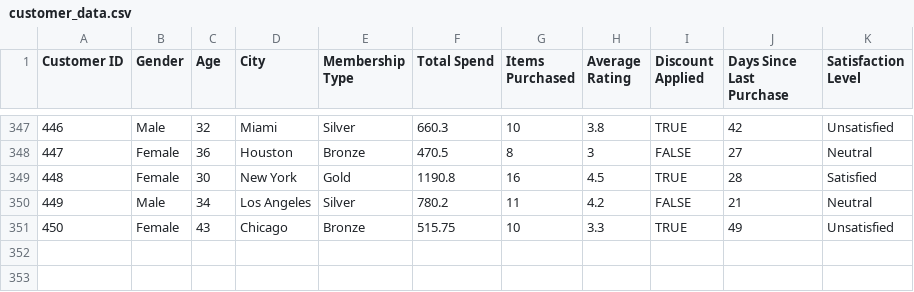
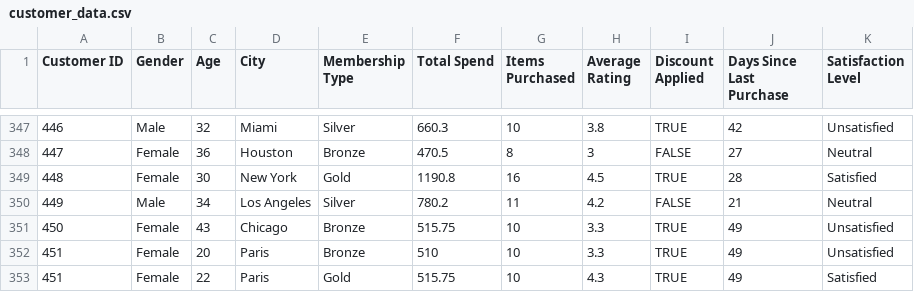
Before and after one commit to aarjookhand/cutomer-retail-etl, a CSV file: data/raw/customer_data.csv, drawn as a sheet; only a part is shown, gaps mark what is left out; the diff names each change by its address in the sheet, - before the commit and + after, or states it on an @@ line.

Commit message:
Implement upsert for customer data loading

```diff
--- a/data/raw/customer_data.csv
+++ b/data/raw/customer_data.csv
+row 352: 451 | Female | 20 | Paris | Bronze | 510 | 10 | 3.3 | TRUE | 49 | Unsatisfied
+row 353: 451 | Female | 22 | Paris | Gold | 515.75 | 10 | 4.3 | TRUE | 49 | Satisfied
```
Also changed, not shown: 2 other files.
